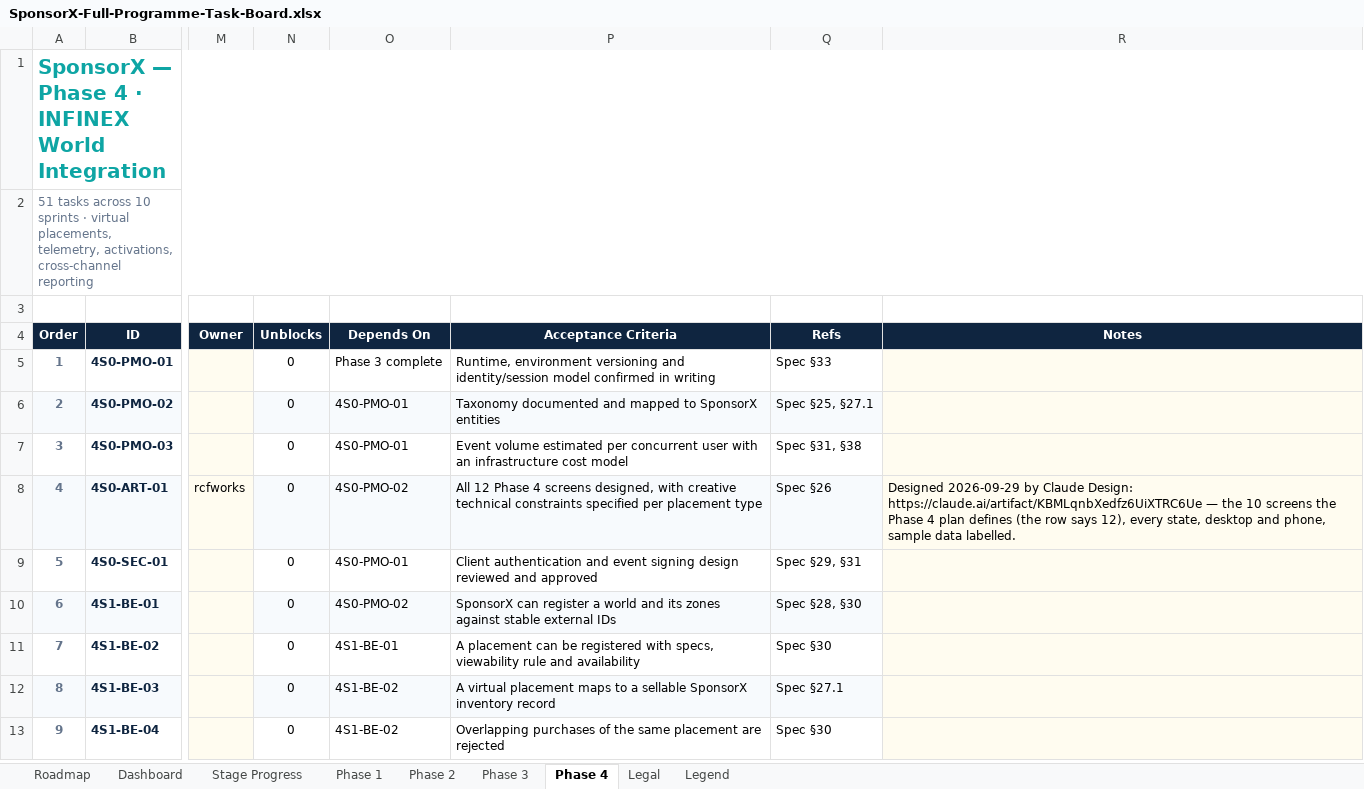
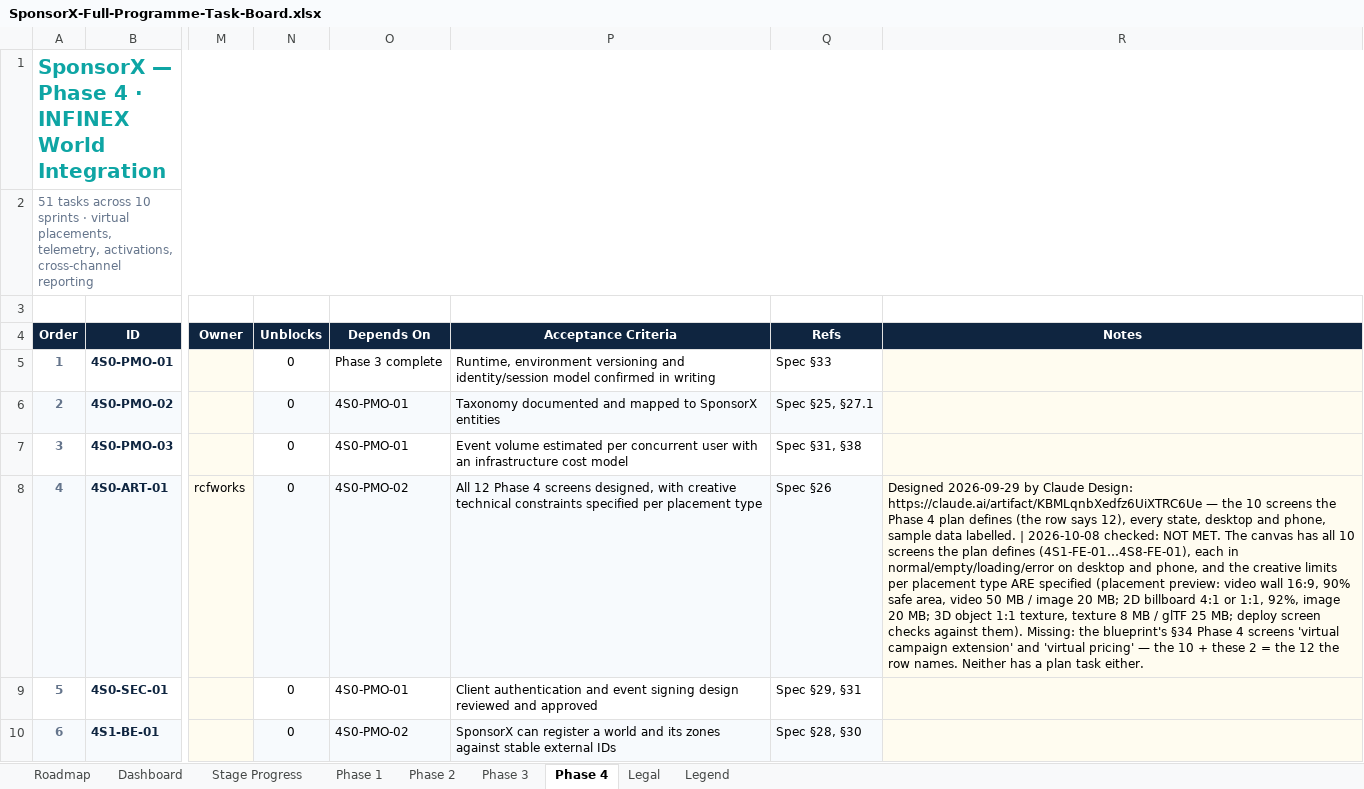
Before and after one commit to BTG-Sports/sponsorX_dev, an Excel workbook: Claude outputs/SponsorX-Full-Programme-Task-Board.xlsx, sheet Phase 4, drawn as a sheet; only a part is shown, gaps mark what is left out; the shorter side is filled out with more unchanged rows; values as stored, in another font and other column widths than the file's, no borders; conditional formats not drawn; the diff names each change by its address in the sheet, - before the commit and + after, or states it on an @@ line.

```diff
--- a/Claude outputs/SponsorX-Full-Programme-Task-Board.xlsx (sheet Phase 4)
+++ b/Claude outputs/SponsorX-Full-Programme-Task-Board.xlsx (sheet Phase 4)
-R8 (Notes): …data labelled.
+R8 (Notes): …data labelled. | 2026-10-08 checked: NOT MET. The canvas has all 10 screens the plan defines (4S1-FE-01…4S8-FE-01), each in normal/empty/loading/error on desktop and phone, and the creative limits per placement type ARE specified (placement preview: video wall 16:9, 90% safe area, video 50 MB / image 20 MB; 2D billboard 4:1 or 1:1, 92%, image 20 MB; 3D object 1:1 texture, texture 8 MB / glTF 25 MB; deploy screen checks against them). Missing: the blueprint's §34 Phase 4 screens 'virtual campaign extension' and 'virtual pricing' — the 10 + these 2 = the 12 the row names. Neither has a plan task either.
```
Also changed, not shown: sheet Phase 2, sheet Phase 1, 1 other file.
